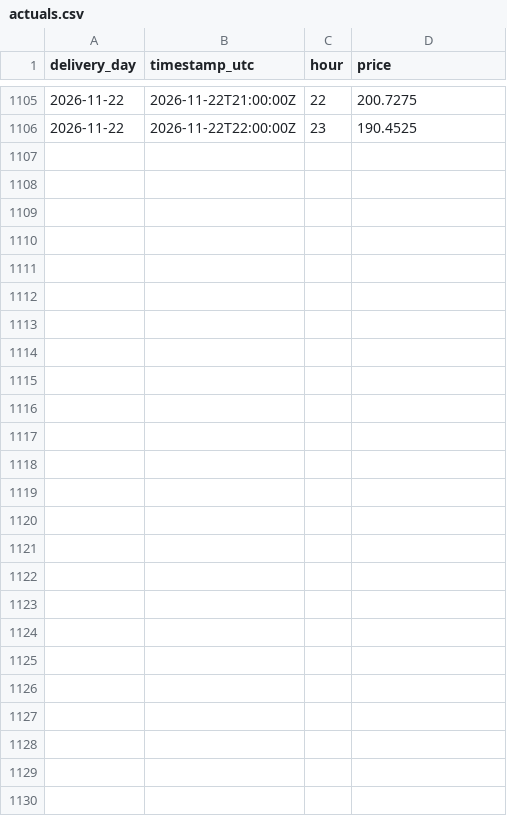
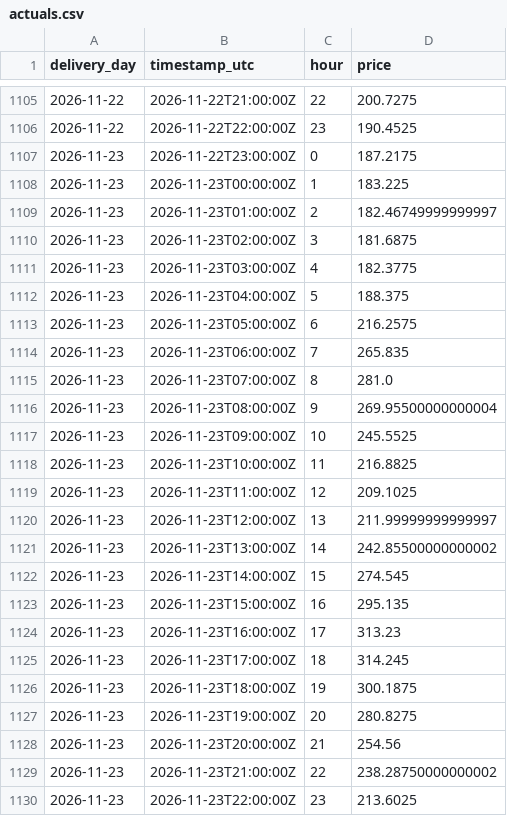
Before and after one commit to gerardorosch02/thermo-fr, a CSV file: published/actuals.csv, drawn as a sheet; only a part is shown, gaps mark what is left out.

```diff
--- a/published/actuals.csv
+++ b/published/actuals.csv
@@ -1106 +1106,25 @@ delivery_day,timestamp_utc,hour,price
 2026-11-22,2026-11-22T22:00:00Z,23,190.4525
+2026-11-23,2026-11-22T23:00:00Z,0,187.2175
+2026-11-23,2026-11-23T00:00:00Z,1,183.225
+2026-11-23,2026-11-23T01:00:00Z,2,182.46749999999997
+2026-11-23,2026-11-23T02:00:00Z,3,181.6875
+2026-11-23,2026-11-23T03:00:00Z,4,182.3775
+2026-11-23,2026-11-23T04:00:00Z,5,188.375
+2026-11-23,2026-11-23T05:00:00Z,6,216.2575
+2026-11-23,2026-11-23T06:00:00Z,7,265.835
+2026-11-23,2026-11-23T07:00:00Z,8,281.0
+2026-11-23,2026-11-23T08:00:00Z,9,269.95500000000004
+2026-11-23,2026-11-23T09:00:00Z,10,245.5525
+2026-11-23,2026-11-23T10:00:00Z,11,216.8825
+2026-11-23,2026-11-23T11:00:00Z,12,209.1025
+2026-11-23,2026-11-23T12:00:00Z,13,211.99999999999997
+2026-11-23,2026-11-23T13:00:00Z,14,242.85500000000002
+2026-11-23,2026-11-23T14:00:00Z,15,274.545
+2026-11-23,2026-11-23T15:00:00Z,16,295.135
+2026-11-23,2026-11-23T16:00:00Z,17,313.23
+2026-11-23,2026-11-23T17:00:00Z,18,314.245
+2026-11-23,2026-11-23T18:00:00Z,19,300.1875
+2026-11-23,2026-11-23T19:00:00Z,20,280.8275
+2026-11-23,2026-11-23T20:00:00Z,21,254.56
+2026-11-23,2026-11-23T21:00:00Z,22,238.28750000000002
+2026-11-23,2026-11-23T22:00:00Z,23,213.6025
```
Also changed, not shown: 2 other files.
